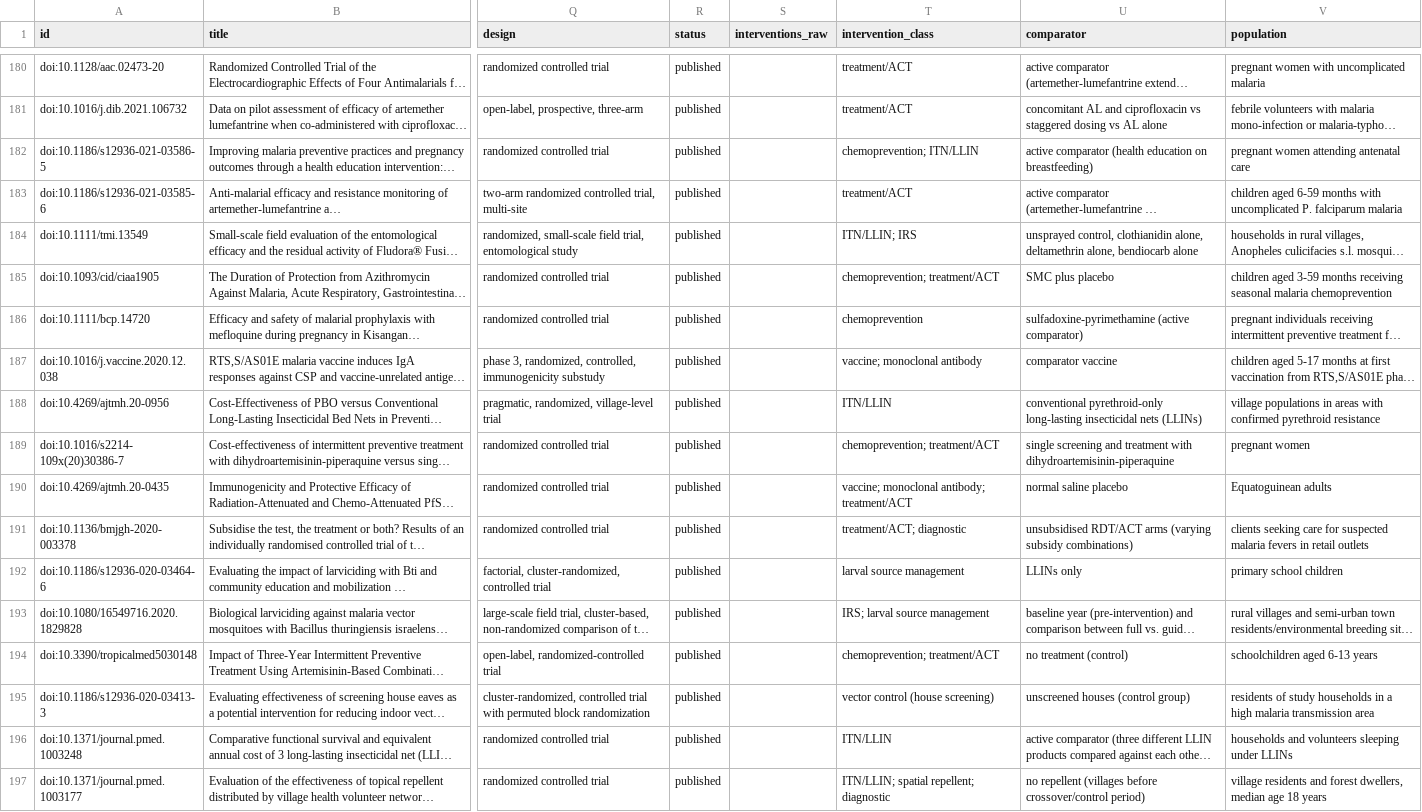
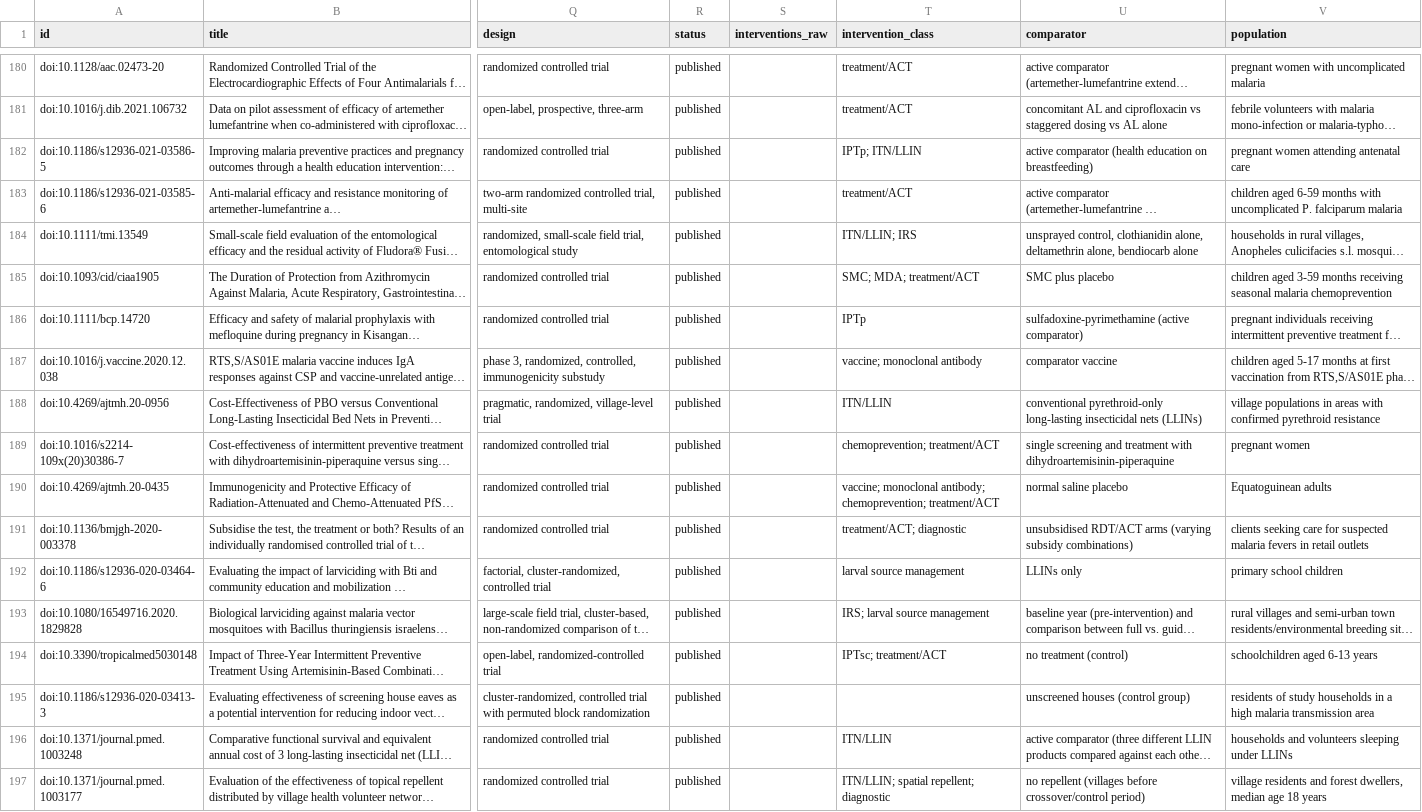
Before and after one commit to pwinskill/malaria-rct-tracker, a CSV file: data/trials.csv, drawn as a sheet; only a part is shown, gaps mark what is left out; long unchanged cells end in …; the diff covers the shown part only; the diff names each change by its address in the sheet, - before the commit and + after, or states it on an @@ line.

```diff
--- a/data/trials.csv
+++ b/data/trials.csv
-T182 (intervention_class): chemoprevention; ITN/LLIN
+T182 (intervention_class): IPTp; ITN/LLIN
-T185 (intervention_class): chemoprevention; treatment/ACT
+T185 (intervention_class): SMC; MDA; treatment/ACT
-T186 (intervention_class): chemoprevention
+T186 (intervention_class): IPTp
-T190 (intervention_class): …monoclonal antibody; treatment/ACT
+T190 (intervention_class): …monoclonal antibody; chemoprevention; treatment/ACT
-T194 (intervention_class): chemoprevention; treatment/ACT
+T194 (intervention_class): IPTsc; treatment/ACT
-T195 (intervention_class): vector control (house screening)
+T195 (intervention_class): (empty)
```
Also changed, not shown: 150 edited cells elsewhere in this file, 11 other files.
